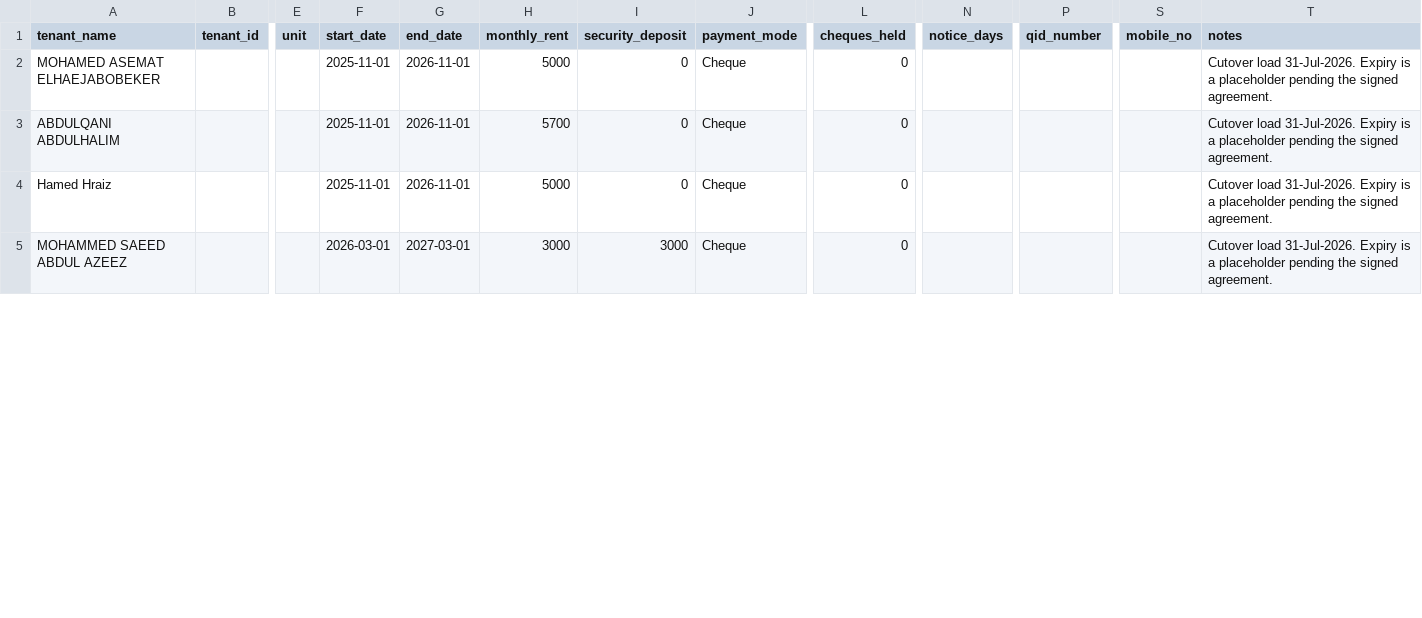
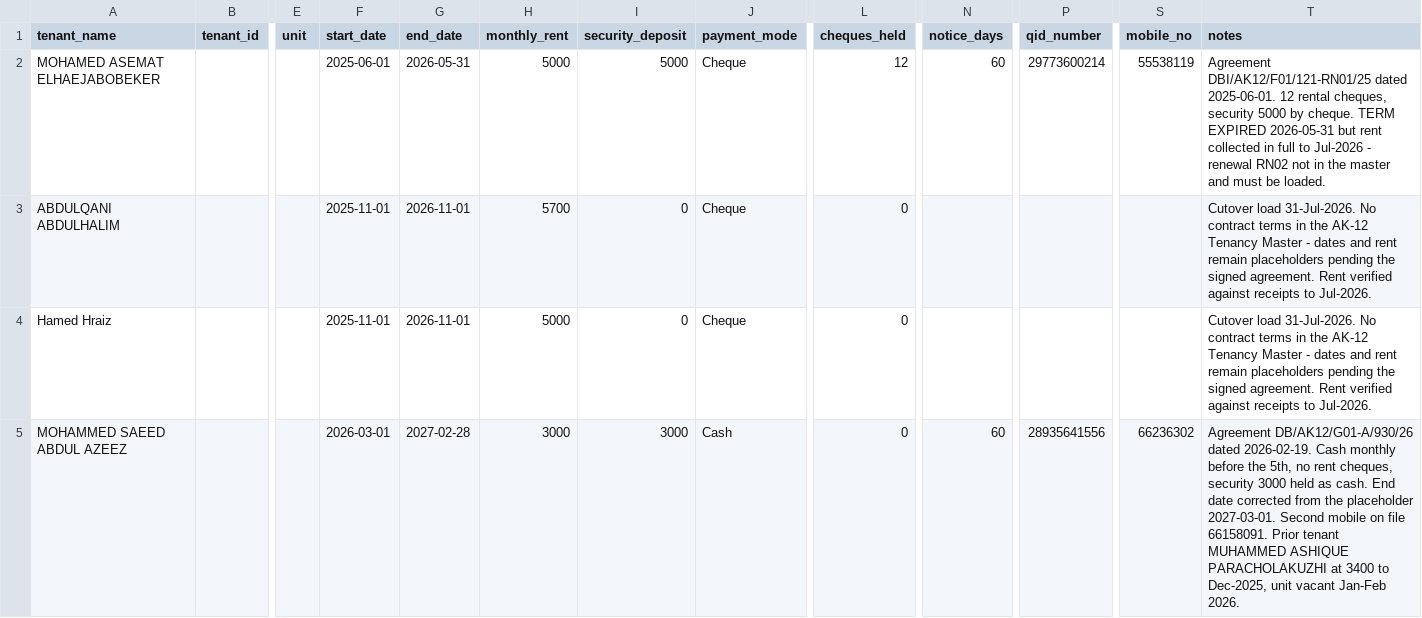
Before and after one commit to nikhil8288/darkbrown, a CSV file: darkbrown/patches/tenancies.csv, drawn as a sheet; only a part is shown, gaps mark what is left out; the diff covers the shown part only; the diff names each change by its address in the sheet, - before the commit and + after, or states it on an @@ line.

```diff
--- a/darkbrown/patches/tenancies.csv
+++ b/darkbrown/patches/tenancies.csv
-F2 (start_date): 2025-11-01
+F2 (start_date): 2025-06-01
-G2 (end_date): 2026-11-01
+G2 (end_date): 2026-05-31
-I2 (security_deposit): 0
+I2 (security_deposit): 5000
-L2 (cheques_held): 0
+L2 (cheques_held): 12
-N2 (notice_days): (empty)
+N2 (notice_days): 60
-P2 (qid_number): (empty)
+P2 (qid_number): 29773600214
-S2 (mobile_no): (empty)
+S2 (mobile_no): 55538119
-T2 (notes): Cutover load 31-Jul-2026. Expiry is a placeholder pending the signed agreement.
+T2 (notes): Agreement DBI/AK12/F01/121-RN01/25 dated 2025-06-01. 12 rental cheques, security 5000 by cheque. TERM EXPIRED 2026-05-31 but rent collected in full to Jul-2026 - renewal RN02 not in the master and must be loaded.
-T3:T4 (notes): …load 31-Jul-2026. Expiry is a placeholder pending the signed agreement.
+T3:T4 (notes): …load 31-Jul-2026. No contract terms in the AK-12 Tenancy Master - dates and rent remain placeholders pending the signed agreement. Rent verified against receipts to Jul-2026.
-G5 (end_date): 2027-03-01
+G5 (end_date): 2027-02-28
-J5 (payment_mode): Cheque
+J5 (payment_mode): Cash
-N5 (notice_days): (empty)
+N5 (notice_days): 60
-P5 (qid_number): (empty)
+P5 (qid_number): 28935641556
-S5 (mobile_no): (empty)
+S5 (mobile_no): 66236302
-T5 (notes): Cutover load 31-Jul-2026. Expiry is a placeholder pending the signed agreement.
+T5 (notes): Agreement DB/AK12/G01-A/930/26 dated 2026-02-19. Cash monthly before the 5th, no rent cheques, security 3000 held as cash. End date corrected from the placeholder 2027-03-01. Second mobile on file 66158091. Prior tenant MUHAMMED ASHIQUE PARACHOLAKUZHI at 3400 to Dec-2025, unit vacant Jan-Feb 2026.
```
Also changed, not shown: 11 edited cells elsewhere in this file, 1 other file.
